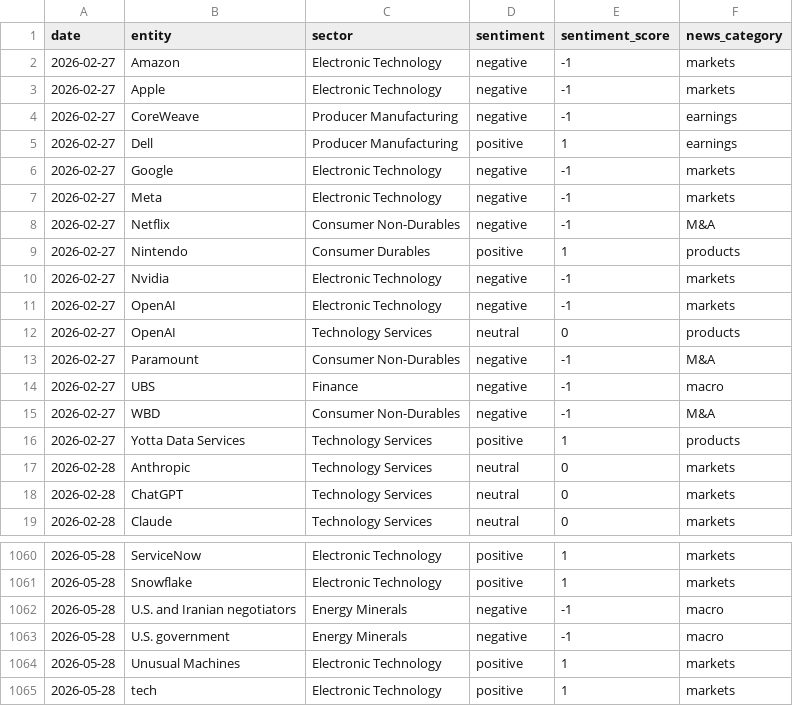
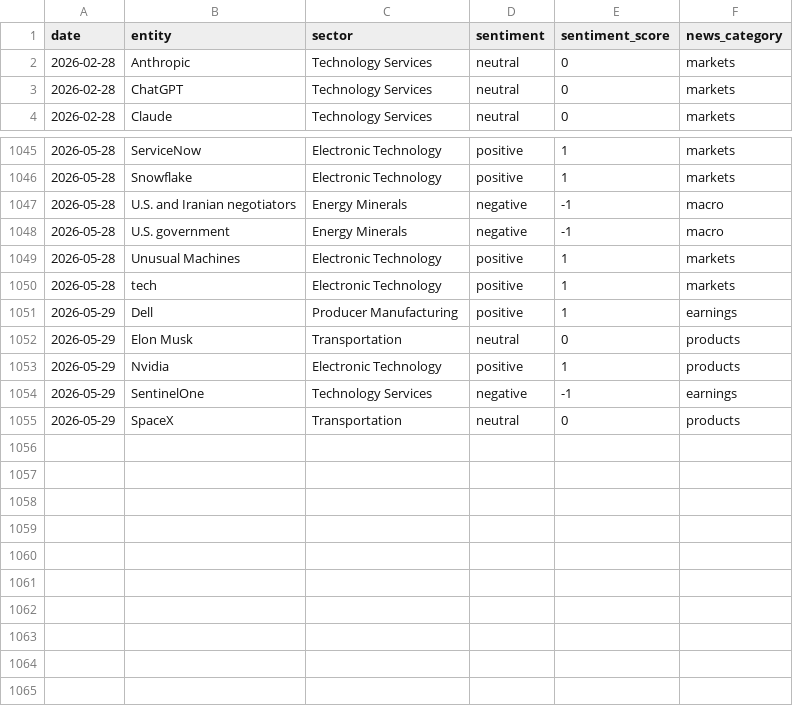
Before and after one commit to laceto/rss_feed, a TSV file: data/entity_sentiment_ts.tsv, drawn as a sheet; only a part is shown, gaps mark what is left out.

```diff
--- a/data/entity_sentiment_ts.tsv
+++ b/data/entity_sentiment_ts.tsv
@@ -1,17 +1,2 @@
 date	entity	sector	sentiment	sentiment_score	news_category
-2026-02-27	Amazon	Electronic Technology	negative	-1	markets
-2026-02-27	Apple	Electronic Technology	negative	-1	markets
-2026-02-27	CoreWeave	Producer Manufacturing	negative	-1	earnings
-2026-02-27	Dell	Producer Manufacturing	positive	1	earnings
-2026-02-27	Google	Electronic Technology	negative	-1	markets
-2026-02-27	Meta	Electronic Technology	negative	-1	markets
-2026-02-27	Netflix	Consumer Non-Durables	negative	-1	M&A
-2026-02-27	Nintendo	Consumer Durables	positive	1	products
-2026-02-27	Nvidia	Electronic Technology	negative	-1	markets
-2026-02-27	OpenAI	Electronic Technology	negative	-1	markets
-2026-02-27	OpenAI	Technology Services	neutral	0	products
-2026-02-27	Paramount	Consumer Non-Durables	negative	-1	M&A
-2026-02-27	UBS	Finance	negative	-1	macro
-2026-02-27	WBD	Consumer Non-Durables	negative	-1	M&A
-2026-02-27	Yotta Data Services	Technology Services	positive	1	products
 2026-02-28	Anthropic	Technology Services	neutral	0	markets
@@ -1065 +1050,6 @@ date	entity	sector	sentiment	sentiment_score	news_category
 2026-05-28	tech	Electronic Technology	positive	1	markets
+2026-05-29	Dell	Producer Manufacturing	positive	1	earnings
+2026-05-29	Elon Musk	Transportation	neutral	0	products
+2026-05-29	Nvidia	Electronic Technology	positive	1	products
+2026-05-29	SentinelOne	Technology Services	negative	-1	earnings
+2026-05-29	SpaceX	Transportation	neutral	0	products
```
Also changed, not shown: data/sector_sentiment_pivot.tsv, data/sector_summary.tsv, 6 other files.
